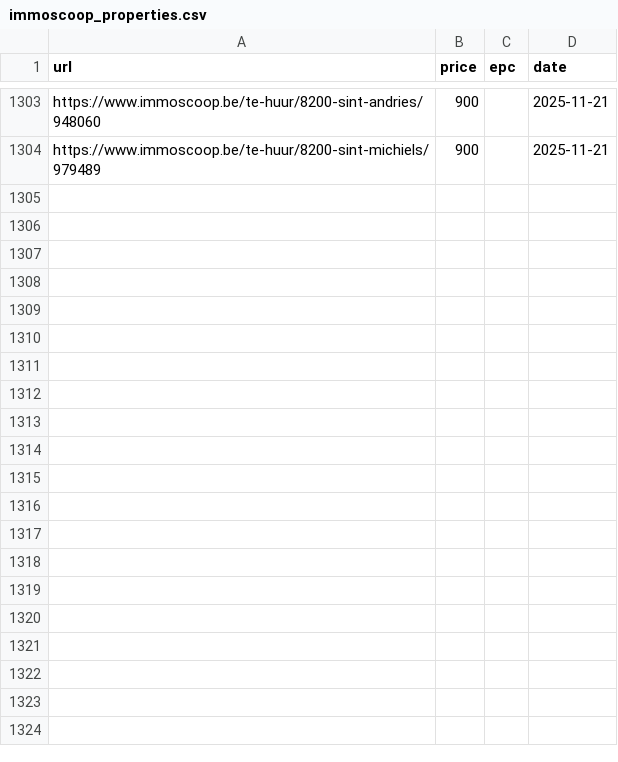
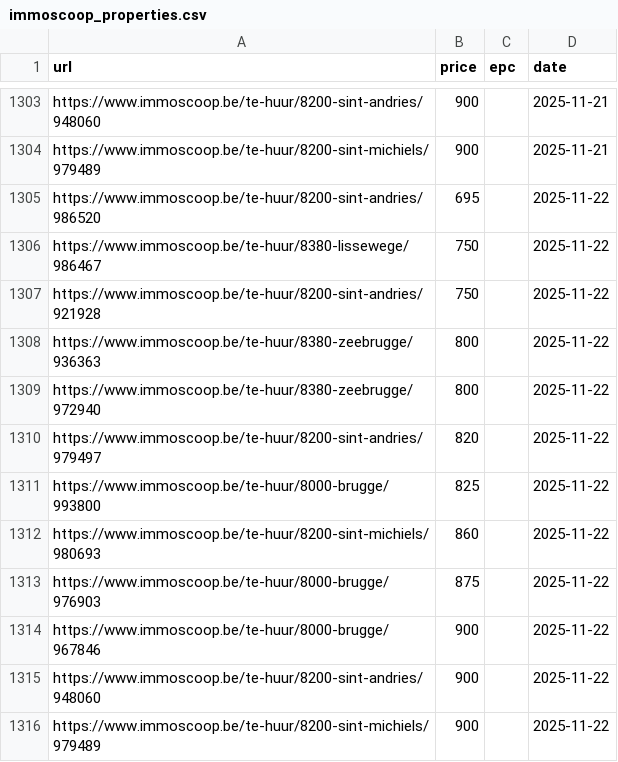
Before and after one commit to IsaacVerm/track-immoscoop, a CSV file: immoscoop_properties.csv, drawn as a sheet; only a part is shown, gaps mark what is left out.

```diff
--- a/immoscoop_properties.csv
+++ b/immoscoop_properties.csv
@@ -1304 +1304,13 @@ https://www.immoscoop.be/te-huur/8200-sint-andries/948060,900,,2025-11-21
 https://www.immoscoop.be/te-huur/8200-sint-michiels/979489,900,,2025-11-21
+https://www.immoscoop.be/te-huur/8200-sint-andries/986520,695,,2025-11-22
+https://www.immoscoop.be/te-huur/8380-lissewege/986467,750,,2025-11-22
+https://www.immoscoop.be/te-huur/8200-sint-andries/921928,750,,2025-11-22
+https://www.immoscoop.be/te-huur/8380-zeebrugge/936363,800,,2025-11-22
+https://www.immoscoop.be/te-huur/8380-zeebrugge/972940,800,,2025-11-22
+https://www.immoscoop.be/te-huur/8200-sint-andries/979497,820,,2025-11-22
+https://www.immoscoop.be/te-huur/8000-brugge/993800,825,,2025-11-22
+https://www.immoscoop.be/te-huur/8200-sint-michiels/980693,860,,2025-11-22
+https://www.immoscoop.be/te-huur/8000-brugge/976903,875,,2025-11-22
+https://www.immoscoop.be/te-huur/8000-brugge/967846,900,,2025-11-22
+https://www.immoscoop.be/te-huur/8200-sint-andries/948060,900,,2025-11-22
+https://www.immoscoop.be/te-huur/8200-sint-michiels/979489,900,,2025-11-22
```
